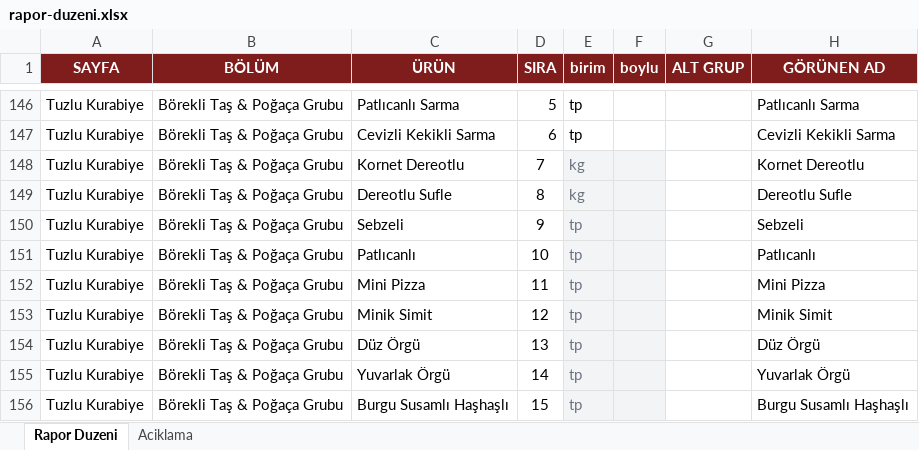
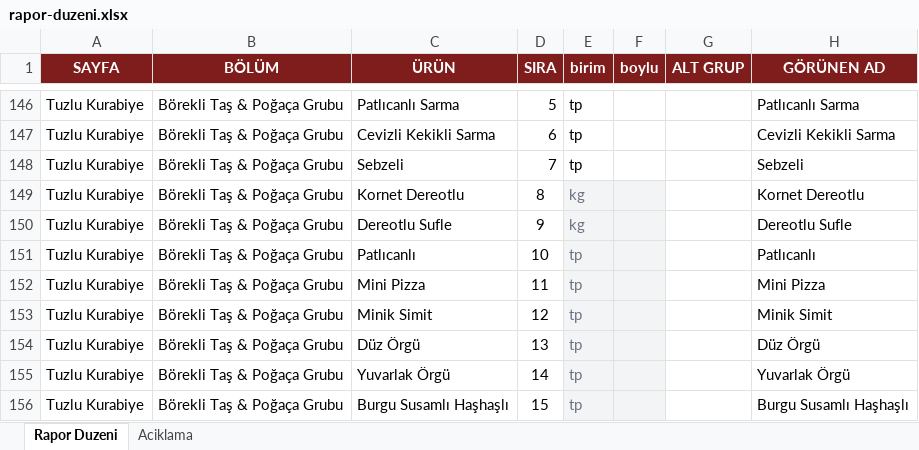
Before and after one commit to krh75tktsv-design/sube-talep, an Excel workbook: rapor-duzeni.xlsx, sheet Rapor Duzeni, drawn as a sheet; only a part is shown, gaps mark what is left out; values as stored, in another font and other column widths than the file's, no borders; removed rows and columns are numbered as before the commit, all else as after; the diff names each change by its address in the sheet, - before the commit and + after, or states it on an @@ line.

Commit message:
Sebzeli'yi Cevizli Kekikli Sarma'nın altına taşı

```diff
--- a/rapor-duzeni.xlsx (sheet Rapor Duzeni)
+++ b/rapor-duzeni.xlsx (sheet Rapor Duzeni)
+row 148: Tuzlu Kurabiye | Börekli Taş & Poğaça Grubu | Sebzeli | 7 | tp |  |  | Sebzeli
-D149 (SIRA): 7
+D149 (SIRA): 8
-D150 (SIRA): 8
+D150 (SIRA): 9
-row 150: Tuzlu Kurabiye | Börekli Taş & Poğaça Grubu | Sebzeli | 9 | tp |  |  | Sebzeli
```
Also changed, not shown: 2 other files.
